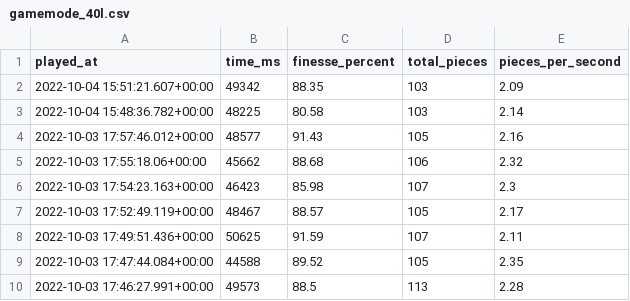
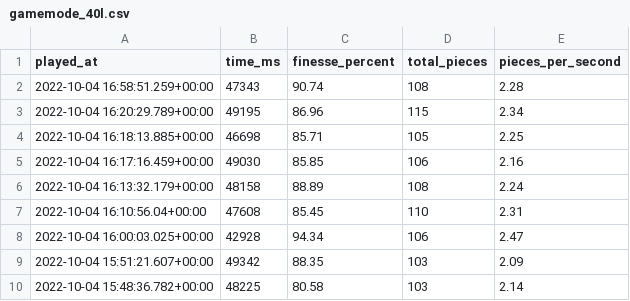
Before and after one commit to benjaminheng/tetrio-metrics-archive, a CSV file: gamemode_40l.csv, drawn as a sheet; only a part is shown; the shorter side is filled out with more unchanged rows; the diff names each change by its address in the sheet, - before the commit and + after, or states it on an @@ line.

Commit message:
Update gamemode_40l.csv

```diff
--- a/gamemode_40l.csv
+++ b/gamemode_40l.csv
+row 2: 2022-10-04 16:58:51.259+00:00 | 47343 | 90.74 | 108 | 2.28
+row 3: 2022-10-04 16:20:29.789+00:00 | 49195 | 86.96 | 115 | 2.34
+row 4: 2022-10-04 16:18:13.885+00:00 | 46698 | 85.71 | 105 | 2.25
+row 5: 2022-10-04 16:17:16.459+00:00 | 49030 | 85.85 | 106 | 2.16
+row 6: 2022-10-04 16:13:32.179+00:00 | 48158 | 88.89 | 108 | 2.24
+row 7: 2022-10-04 16:10:56.04+00:00 | 47608 | 85.45 | 110 | 2.31
+row 8: 2022-10-04 16:00:03.025+00:00 | 42928 | 94.34 | 106 | 2.47
```
